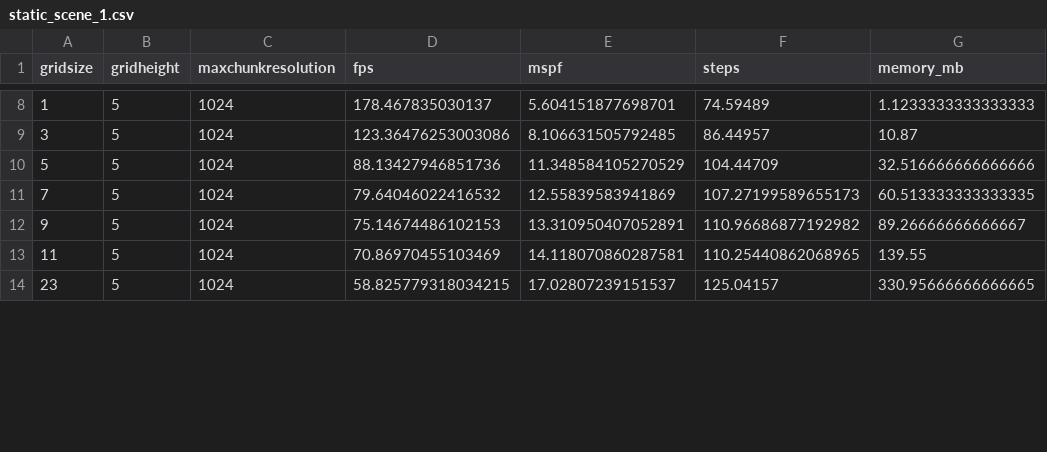
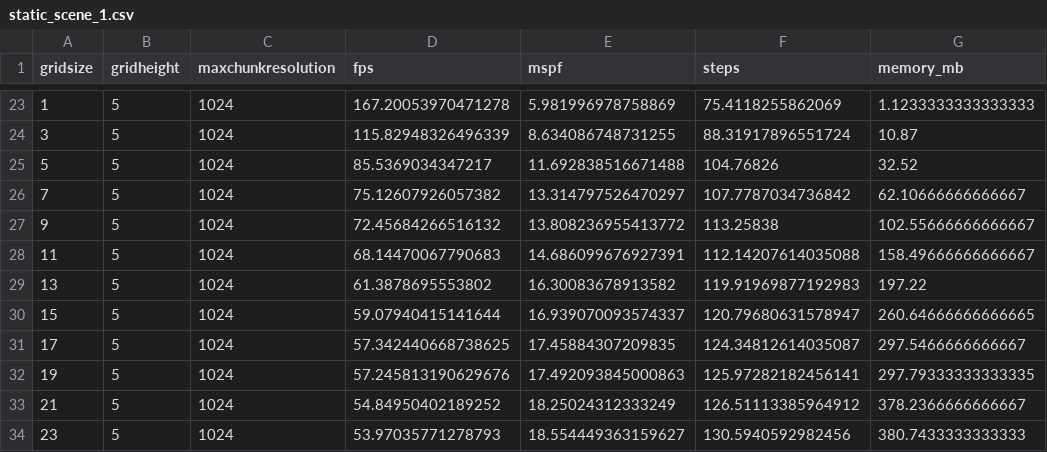
Before and after one commit to Roeliefantje/vulkan-svo, a CSV file: test_scripts/results/static_scene_1.csv, drawn as a sheet; only a part is shown, gaps mark what is left out; the diff covers the shown part only.

```diff
--- a/test_scripts/results/static_scene_1.csv
+++ b/test_scripts/results/static_scene_1.csv
@@ -8,7 +23,12 @@ gridsize,gridheight,maxchunkresolution,fps,mspf,steps,memory_mb
-1,5,1024,178.467835030137,5.604151877698701,74.59489,1.1233333333333333
-3,5,1024,123.36476253003086,8.106631505792485,86.44957,10.87
-5,5,1024,88.13427946851736,11.348584105270529,104.44709,32.516666666666666
-7,5,1024,79.64046022416532,12.55839583941869,107.27199589655173,60.513333333333335
-9,5,1024,75.14674486102153,13.310950407052891,110.96686877192982,89.26666666666667
-11,5,1024,70.86970455103469,14.118070860287581,110.25440862068965,139.55
-23,5,1024,58.825779318034215,17.02807239151537,125.04157,330.95666666666665
+1,5,1024,167.20053970471278,5.981996978758869,75.4118255862069,1.1233333333333333
+3,5,1024,115.82948326496339,8.634086748731255,88.31917896551724,10.87
+5,5,1024,85.5369034347217,11.692838516671488,104.76826,32.52
+7,5,1024,75.12607926057382,13.314797526470297,107.7787034736842,62.10666666666667
+9,5,1024,72.45684266516132,13.808236955413772,113.25838,102.55666666666667
+11,5,1024,68.14470067790683,14.686099676927391,112.14207614035088,158.49666666666667
+13,5,1024,61.3878695553802,16.30083678913582,119.91969877192983,197.22
+15,5,1024,59.07940415141644,16.939070093574337,120.79680631578947,260.64666666666665
+17,5,1024,57.342440668738625,17.45884307209835,124.34812614035087,297.5466666666667
+19,5,1024,57.245813190629676,17.492093845000863,125.97282182456141,297.79333333333335
+21,5,1024,54.84950402189252,18.25024312333249,126.51113385964912,378.2366666666667
+23,5,1024,53.97035771278793,18.554449363159627,130.5940592982456,380.7433333333333
```
Also changed, not shown: 15 added rows and 25 edited cells elsewhere in this file, test_scripts/results/static_scene_0.csv, 23 other files.
